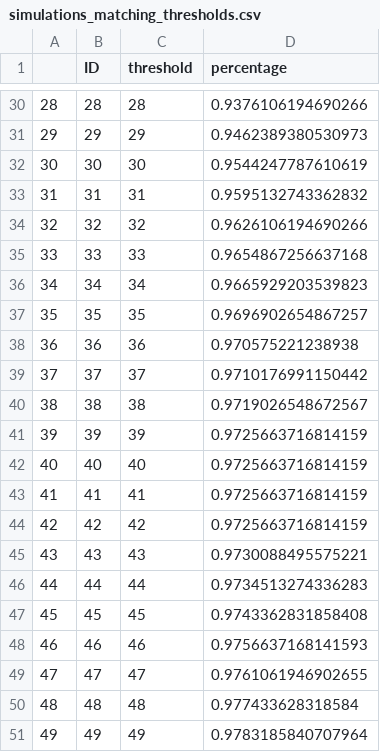
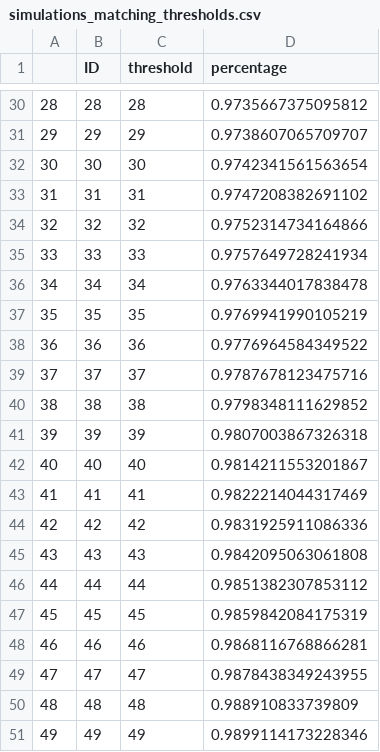
Before and after one commit to R-Stefano/betse-ml, a CSV file: analysis/data_v1/validate/simulations_matching_thresholds.csv, drawn as a sheet; only a part is shown, gaps mark what is left out; the diff covers the shown part only.

```diff
--- a/analysis/data_v1/validate/simulations_matching_thresholds.csv
+++ b/analysis/data_v1/validate/simulations_matching_thresholds.csv
@@ -30,22 +30,22 @@
-28,28,28,0.9376106194690266
-29,29,29,0.9462389380530973
-30,30,30,0.9544247787610619
-31,31,31,0.9595132743362832
-32,32,32,0.9626106194690266
-33,33,33,0.9654867256637168
-34,34,34,0.9665929203539823
-35,35,35,0.9696902654867257
-36,36,36,0.970575221238938
-37,37,37,0.9710176991150442
-38,38,38,0.9719026548672567
-39,39,39,0.9725663716814159
-40,40,40,0.9725663716814159
-41,41,41,0.9725663716814159
-42,42,42,0.9725663716814159
-43,43,43,0.9730088495575221
-44,44,44,0.9734513274336283
-45,45,45,0.9743362831858408
-46,46,46,0.9756637168141593
-47,47,47,0.9761061946902655
-48,48,48,0.977433628318584
-49,49,49,0.9783185840707964
+28,28,28,0.9735667375095812
+29,29,29,0.9738607065709707
+30,30,30,0.9742341561563654
+31,31,31,0.9747208382691102
+32,32,32,0.9752314734164866
+33,33,33,0.9757649728241934
+34,34,34,0.9763344017838478
+35,35,35,0.9769941990105219
+36,36,36,0.9776964584349522
+37,37,37,0.9787678123475716
+38,38,38,0.9798348111629852
+39,39,39,0.9807003867326318
+40,40,40,0.9814211553201867
+41,41,41,0.9822214044317469
+42,42,42,0.9831925911086336
+43,43,43,0.9842095063061808
+44,44,44,0.9851382307853112
+45,45,45,0.9859842084175319
+46,46,46,0.9868116768866281
+47,47,47,0.9878438349243955
+48,48,48,0.988910833739809
+49,49,49,0.9899114173228346
```
Also changed, not shown: 27 edited cells elsewhere in this file, 18 other files.
